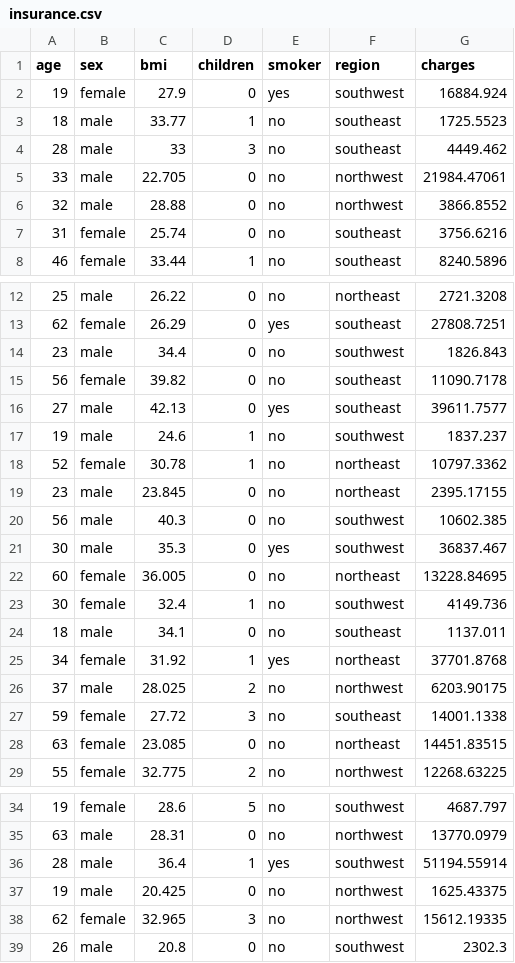
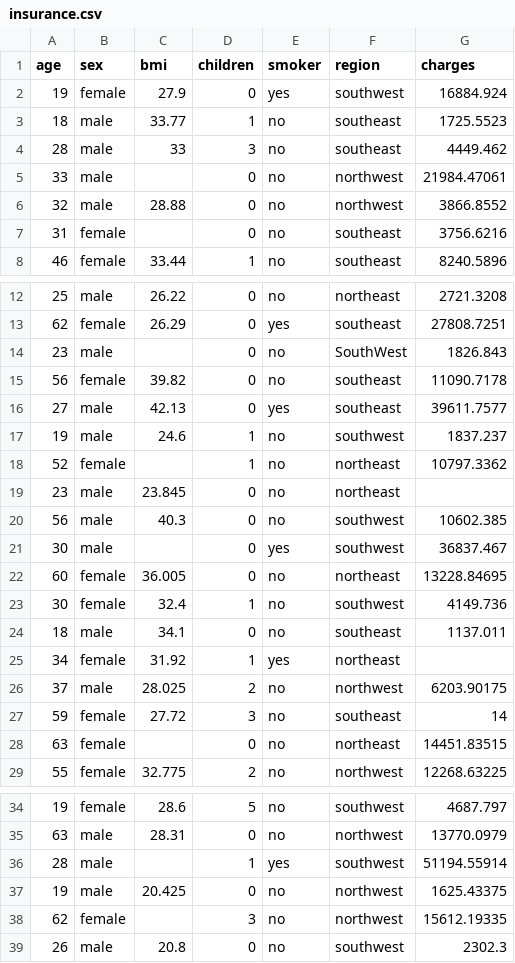
Before and after one commit to sameer2403/ML_bootcamp, a CSV file: 5.EDA/6_full_eda_project/insurance.csv, drawn as a sheet; only a part is shown, gaps mark what is left out.

```diff
--- a/5.EDA/6_full_eda_project/insurance.csv
+++ b/5.EDA/6_full_eda_project/insurance.csv
@@ -4,5 +4,5 @@ age,sex,bmi,children,smoker,region,charges
 28,male,33,3,no,southeast,4449.462
-33,male,22.705,0,no,northwest,21984.47061
+33,male,,0,no,northwest,21984.47061
 32,male,28.88,0,no,northwest,3866.8552
-31,female,25.74,0,no,southeast,3756.6216
+31,female,,0,no,southeast,3756.6216
 46,female,33.44,1,no,southeast,8240.5896
@@ -13,3 +13,3 @@ age,sex,bmi,children,smoker,region,charges
 62,female,26.29,0,yes,southeast,27808.7251
-23,male,34.4,0,no,southwest,1826.843
+23,male,,0,no,SouthWest,1826.843
 56,female,39.82,0,no,southeast,11090.7178
@@ -17,6 +17,6 @@ age,sex,bmi,children,smoker,region,charges
 19,male,24.6,1,no,southwest,1837.237
-52,female,30.78,1,no,northeast,10797.3362
-23,male,23.845,0,no,northeast,2395.17155
+52,female,,1,no,northeast,10797.3362
+23,male,23.845,0,no,northeast,
 56,male,40.3,0,no,southwest,10602.385
-30,male,35.3,0,yes,southwest,36837.467
+30,male,,0,yes,southwest,36837.467
 60,female,36.005,0,no,northeast,13228.84695
@@ -24,6 +24,6 @@ age,sex,bmi,children,smoker,region,charges
 18,male,34.1,0,no,southeast,1137.011
-34,female,31.92,1,yes,northeast,37701.8768
+34,female,31.92,1,yes,northeast,
 37,male,28.025,2,no,northwest,6203.90175
-59,female,27.72,3,no,southeast,14001.1338
-63,female,23.085,0,no,northeast,14451.83515
+59,female,27.72,3,no,southeast,14
+63,female,,0,no,northeast,14451.83515
 55,female,32.775,2,no,northwest,12268.63225
@@ -35,5 +35,5 @@ age,sex,bmi,children,smoker,region,charges
 63,male,28.31,0,no,northwest,13770.0979
-28,male,36.4,1,yes,southwest,51194.55914
+28,male,,1,yes,southwest,51194.55914
 19,male,20.425,0,no,northwest,1625.43375
-62,female,32.965,3,no,northwest,15612.19335
+62,female,,3,no,northwest,15612.19335
 26,male,20.8,0,no,southwest,2302.3
```
Also changed, not shown: 34 other files.
